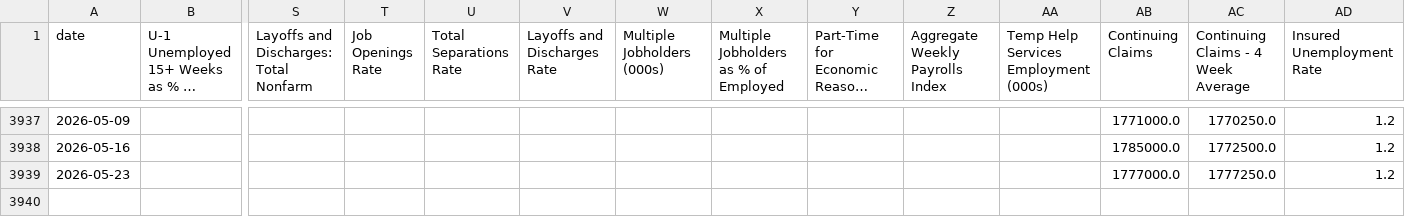
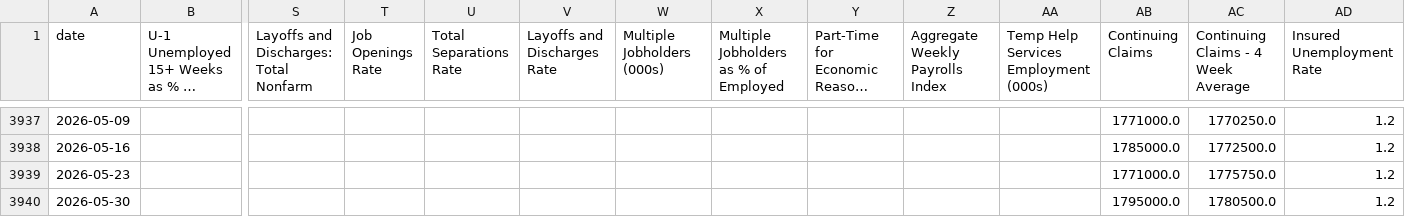
Before and after one commit to mikesimonsen/econ-data, a CSV file: sheets_data/labor-detail.csv, drawn as a sheet; only a part is shown, gaps mark what is left out; long unchanged cells end in …; rows hold the shown columns only; the diff names each change by its address in the sheet, - before the commit and + after, or states it on an @@ line.

Commit message:
data: update sheets export 2026-06-11

```diff
--- a/sheets_data/labor-detail.csv
+++ b/sheets_data/labor-detail.csv
-AB3939 (Continuing Claims): 1777000.0
+AB3939 (Continuing Claims): 1771000.0
-AC3939: 1777250.0
+AC3939: 1775750.0
+row 3940: 2026-05-30 |  |  |  |  |  |  |  |  |  |  | 1795000.0 | 1780500.0 | 1.2
```
Also changed, not shown: sheets_data/labor-headlines.csv, sheets_data_calcs/period/labor-detail.csv, 20 other files.
